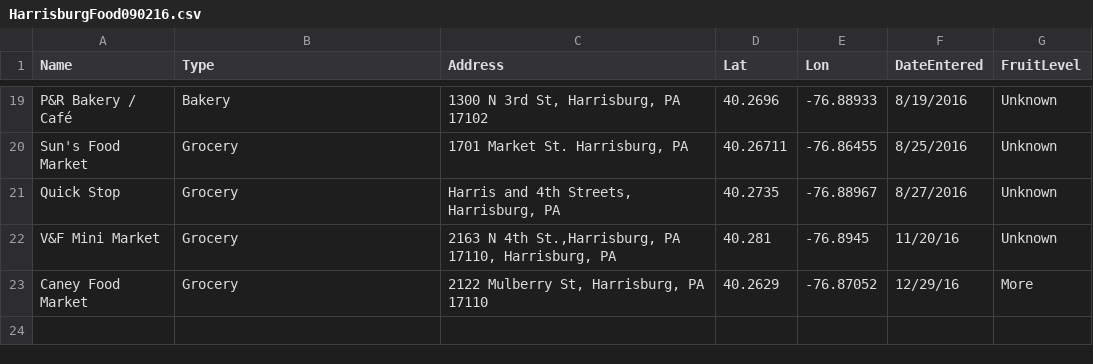
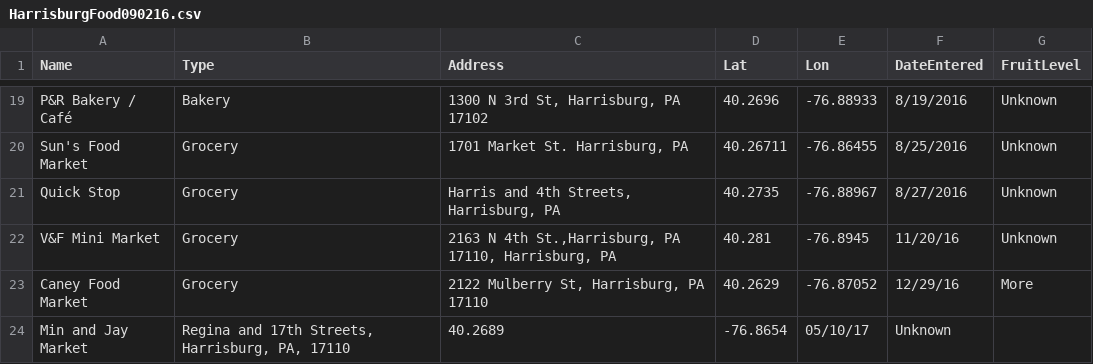
Before and after one commit to bac3917/Harrisburg-Food, a CSV file: HarrisburgFood090216.csv, drawn as a sheet; only a part is shown, gaps mark what is left out.

Commit message:
Update HarrisburgFood090216.csv

```diff
--- a/HarrisburgFood090216.csv
+++ b/HarrisburgFood090216.csv
@@ -23 +23,2 @@ V&F Mini Market,Grocery,"2163 N 4th St.,Harrisburg, PA 17110, Harrisburg, PA",40
 Caney Food Market,Grocery,"2122 Mulberry St, Harrisburg, PA 17110",40.2629,-76.87052,12/29/16,"More"
+Min and Jay Market,"Regina and 17th Streets, Harrisburg, PA, 17110",40.2689,-76.8654,05/10/17,"Unknown"
```
